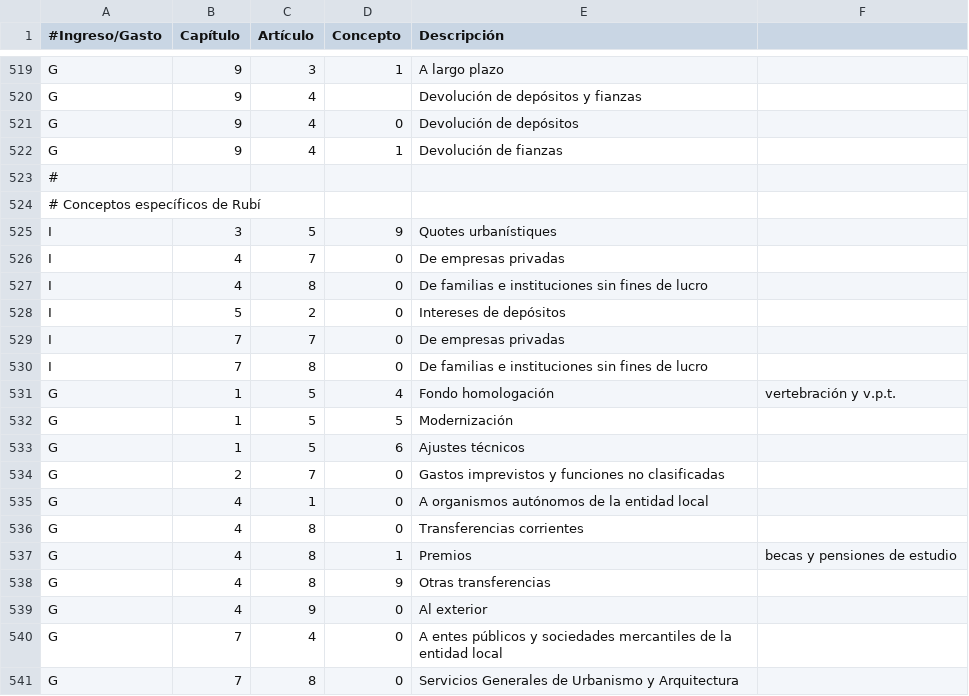
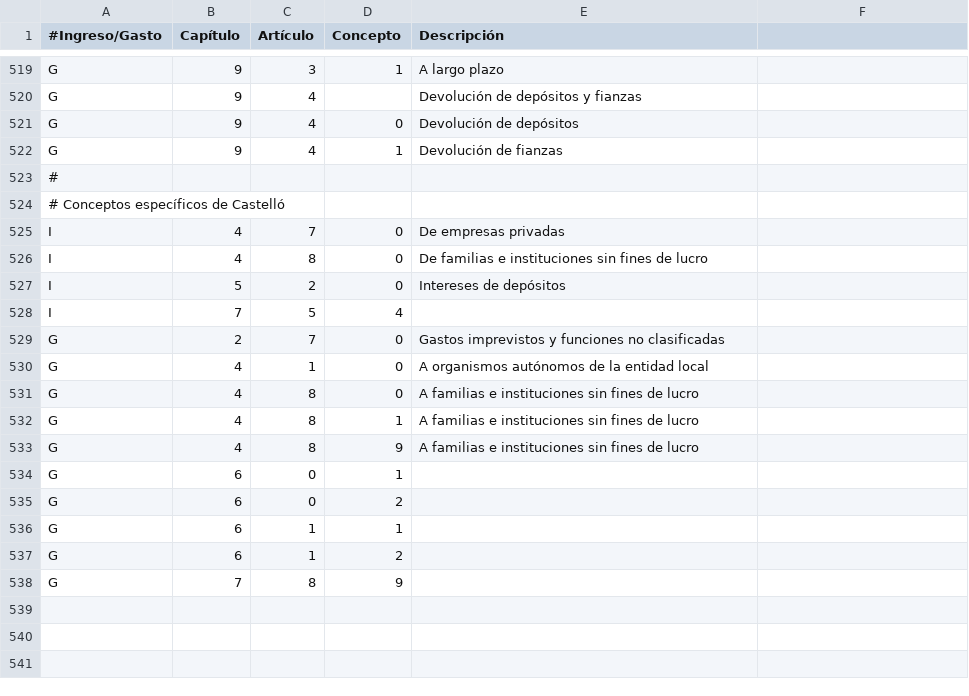
Before and after one commit to civio/presupuesto-castellon, a CSV file: data/es-es/clasificacion_economica.csv, drawn as a sheet; only a part is shown, gaps mark what is left out.

```diff
--- a/data/es-es/clasificacion_economica.csv
+++ b/data/es-es/clasificacion_economica.csv
@@ -523,4 +523,3 @@ G,9,4,1,Devolución de fianzas
 #
-# Conceptos específicos de Rubí
-I,3,5,9,Quotes urbanístiques
+# Conceptos específicos de Castelló
 I,4,7,0,De empresas privadas
@@ -528,14 +527,12 @@ I,4,8,0,De familias e instituciones sin fines de lucro
 I,5,2,0,Intereses de depósitos
-I,7,7,0,De empresas privadas
-I,7,8,0,De familias e instituciones sin fines de lucro
-G,1,5,4,Fondo homologación, vertebración y v.p.t.
-G,1,5,5,Modernización
-G,1,5,6,Ajustes técnicos
+I,7,5,4,
 G,2,7,0,Gastos imprevistos y funciones no clasificadas
 G,4,1,0,A organismos autónomos de la entidad local
-G,4,8,0,Transferencias corrientes
-G,4,8,1,Premios, becas y pensiones de estudio
-G,4,8,9,Otras transferencias
-G,4,9,0,Al exterior
-G,7,4,0,A entes públicos y sociedades mercantiles de la entidad local
-G,7,8,0,Servicios Generales de Urbanismo y Arquitectura
+G,4,8,0,A familias e instituciones sin fines de lucro
+G,4,8,1,A familias e instituciones sin fines de lucro
+G,4,8,9,A familias e instituciones sin fines de lucro
+G,6,0,1,
+G,6,0,2,
+G,6,1,1,
+G,6,1,2,
+G,7,8,9,
```
Also changed, not shown: data/ca/clasificacion_economica.csv.
